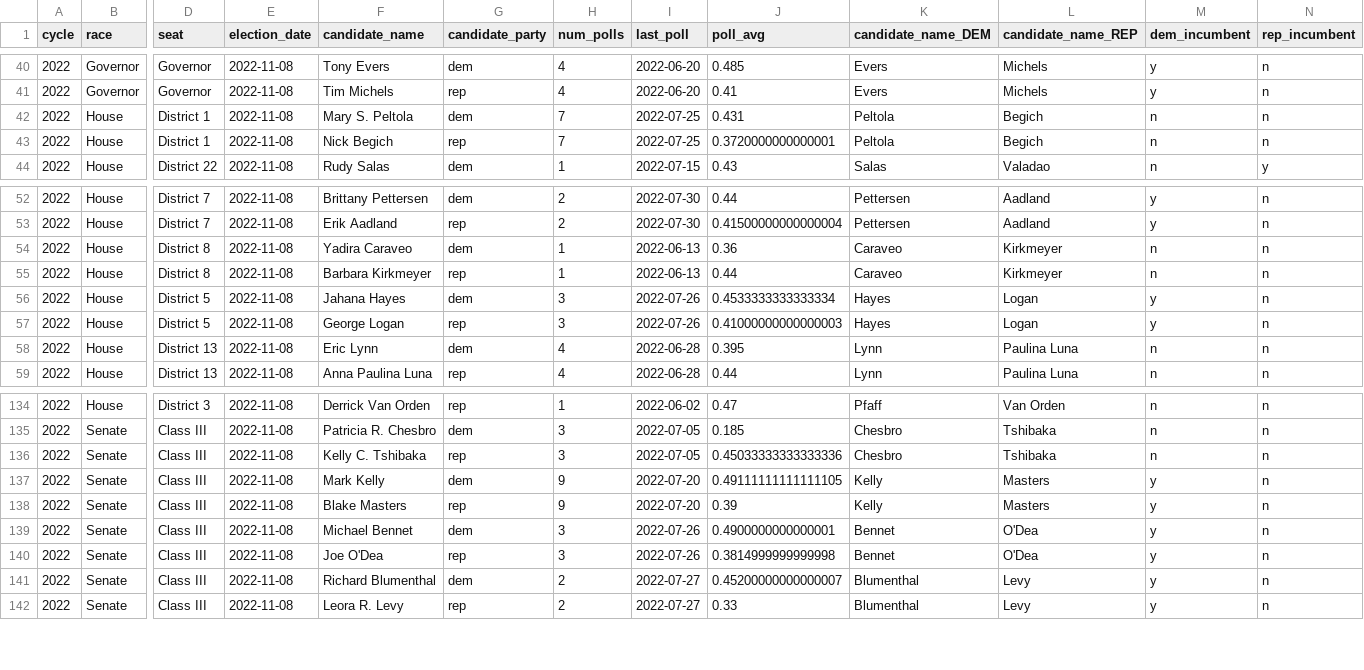
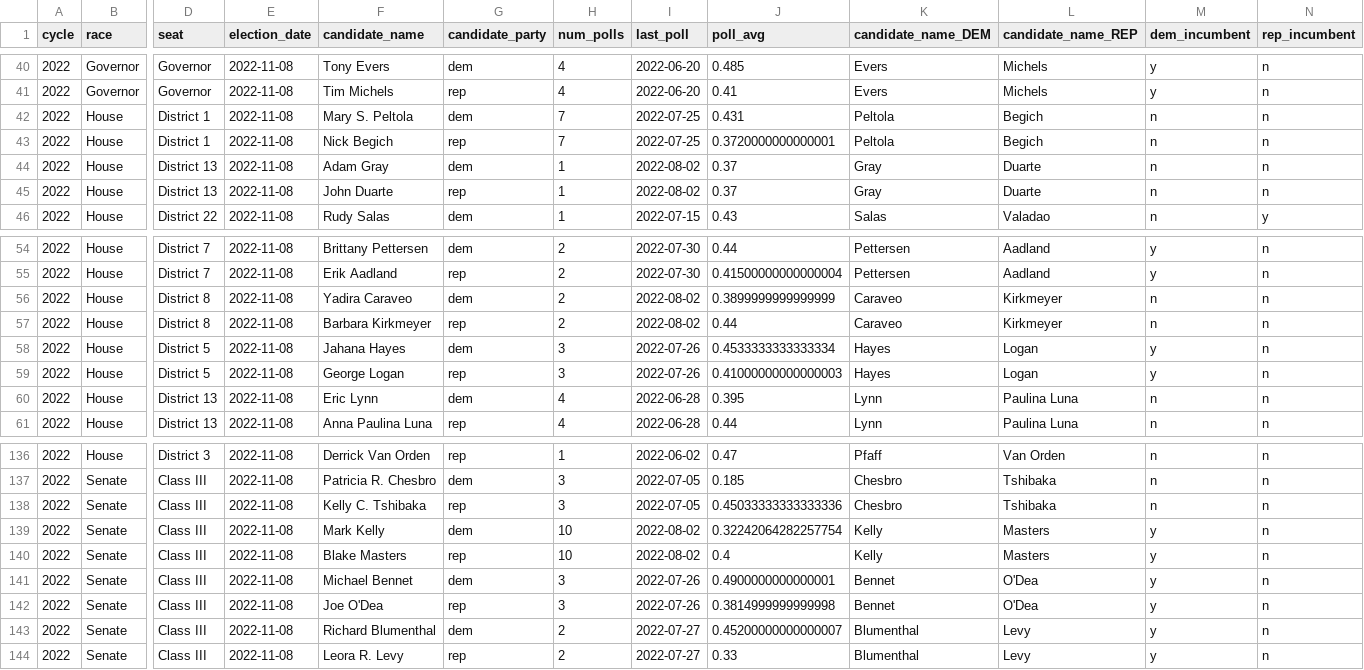
Before and after one commit to markjrieke/2022-midterm-forecasts, a CSV file: models/poll_health_check.csv, drawn as a sheet; only a part is shown, gaps mark what is left out; addresses are those after the commit; rows hold the shown columns only; the diff names each change by its address in the sheet, - before the commit and + after, or states it on an @@ line.

```diff
--- a/models/poll_health_check.csv
+++ b/models/poll_health_check.csv
+row 44: 2022 | House | District 13 | 2022-11-08 | Adam Gray | dem | 1 | 2022-08-02 | 0.37 | Gray | Duarte | n | n
+row 45: 2022 | House | District 13 | 2022-11-08 | John Duarte | rep | 1 | 2022-08-02 | 0.37 | Gray | Duarte | n | n
-H56:H57 (num_polls): 1
+H56:H57 (num_polls): 2
-I56:I57 (last_poll): 2022-06-13
+I56:I57 (last_poll): 2022-08-02
-J56 (poll_avg): 0.36
+J56 (poll_avg): 0.3899999999999999
-H139:H140 (num_polls): 9
+H139:H140 (num_polls): 10
-I139:I140 (last_poll): 2022-07-20
+I139:I140 (last_poll): 2022-08-02
-J139 (poll_avg): 0.49111111111111105
+J139 (poll_avg): 0.32242064282257754
-J140 (poll_avg): 0.39
+J140 (poll_avg): 0.4
```
Also changed, not shown: models/outputs/current_house_distribution.csv, models/outputs/house_topline.csv, 4 other files.
